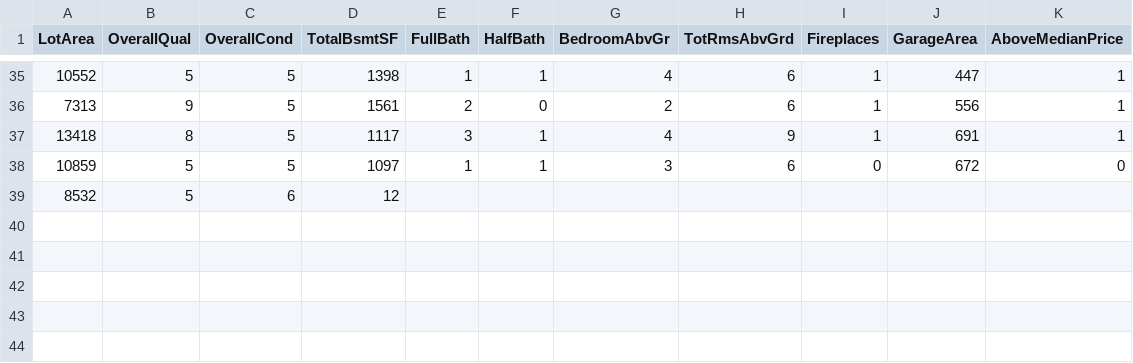
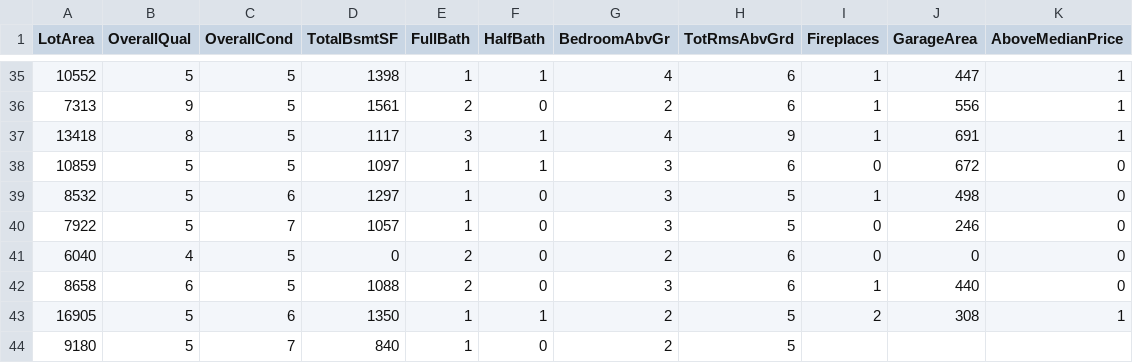
Before and after one commit to reapersy/advanced-neural-net-library, a CSV file: Examples/HousepricesPython/dataset/housepricedata.csv, drawn as a sheet; only a part is shown, gaps mark what is left out.

Commit message:
Backup.

```diff
--- a/Examples/HousepricesPython/dataset/housepricedata.csv
+++ b/Examples/HousepricesPython/dataset/housepricedata.csv
@@ -38,2 +38,7 @@ LotArea,OverallQual,OverallCond,TotalBsmtSF,FullBath,HalfBath,BedroomAbvGr,TotRm
 10859,5,5,1097,1,1,3,6,0,672,0
-8532,5,6,12
+8532,5,6,1297,1,0,3,5,1,498,0
+7922,5,7,1057,1,0,3,5,0,246,0
+6040,4,5,0,2,0,2,6,0,0,0
+8658,6,5,1088,2,0,3,6,1,440,0
+16905,5,6,1350,1,1,2,5,2,308,1
+9180,5,7,840,1,0,2,5,
```
